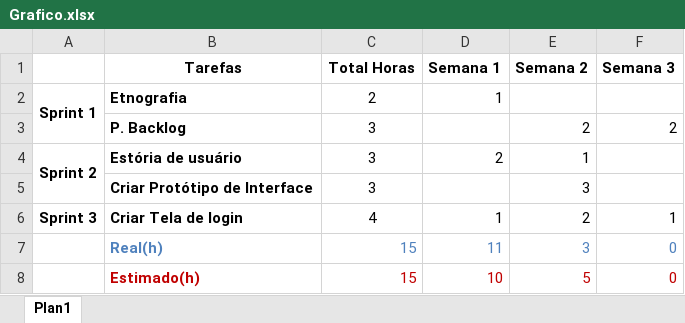
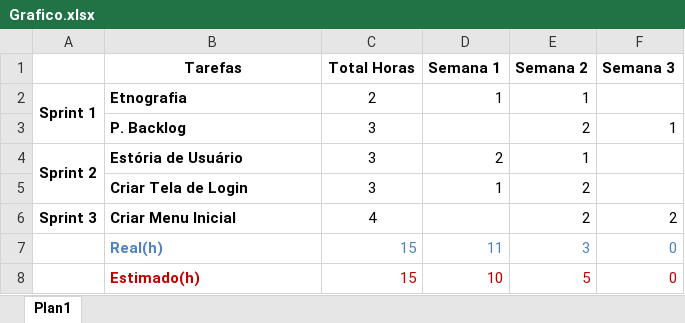
Before and after one commit to mateusPrintf/Projeto-CEU, an Excel workbook: documentos/Grafico.xlsx, sheet Plan1, drawn as a sheet; values as stored, in another font and other column widths than the file's, no borders; charts and pictures not drawn; removed rows and columns are numbered as before the commit, all else as after; the diff names each change by its address in the sheet, - before the commit and + after, or states it on an @@ line.

```diff
--- a/documentos/Grafico.xlsx (sheet Plan1)
+++ b/documentos/Grafico.xlsx (sheet Plan1)
-E2 (Semana 2): (empty)
+E2 (Semana 2): 1
-F3 (Semana 3): 2
+F3 (Semana 3): 1
-B4 (Tarefas): Estória de usuário
+B4 (Tarefas): Estória de Usuário
-row 5:  | Criar Protótipo de Interface | 3 |  | 3
+row 5:  | Criar Tela de Login | 3 | 1 | 2
-B6 (Tarefas): Criar Tela de login
+B6 (Tarefas): Criar Menu Inicial
-D6 (Semana 1): 1
+D6 (Semana 1): (empty)
-F6 (Semana 3): 1
+F6 (Semana 3): 2
```
Also changed, not shown: charts or pictures, 1 other file.
